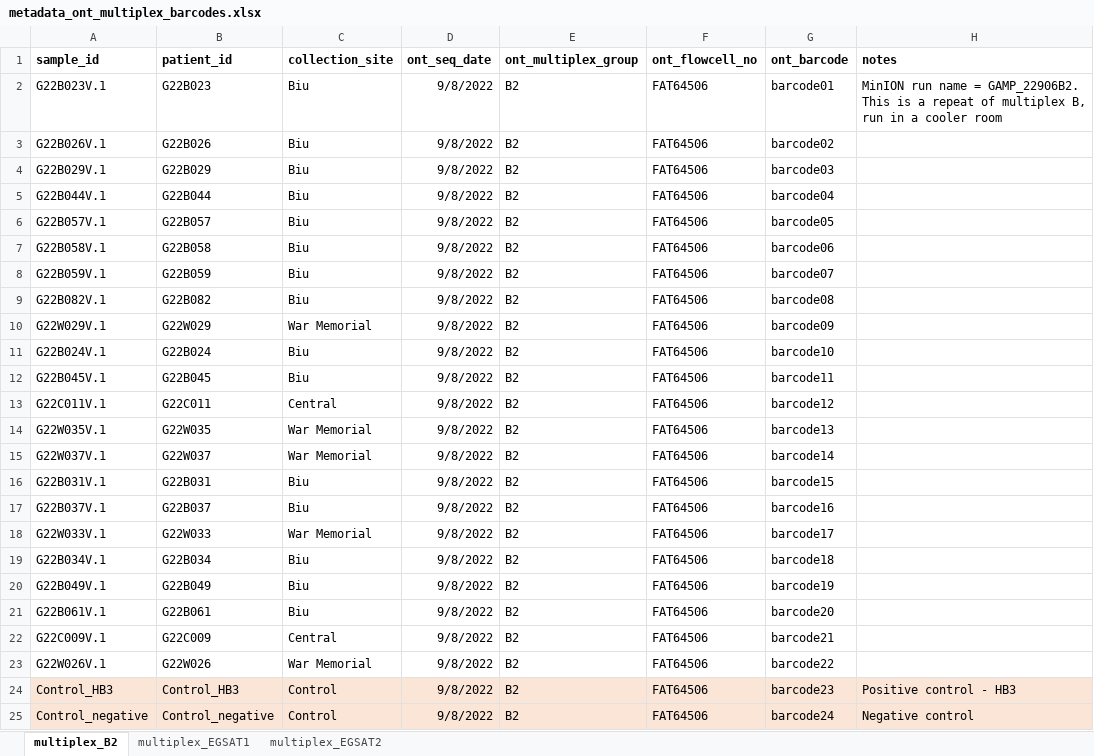
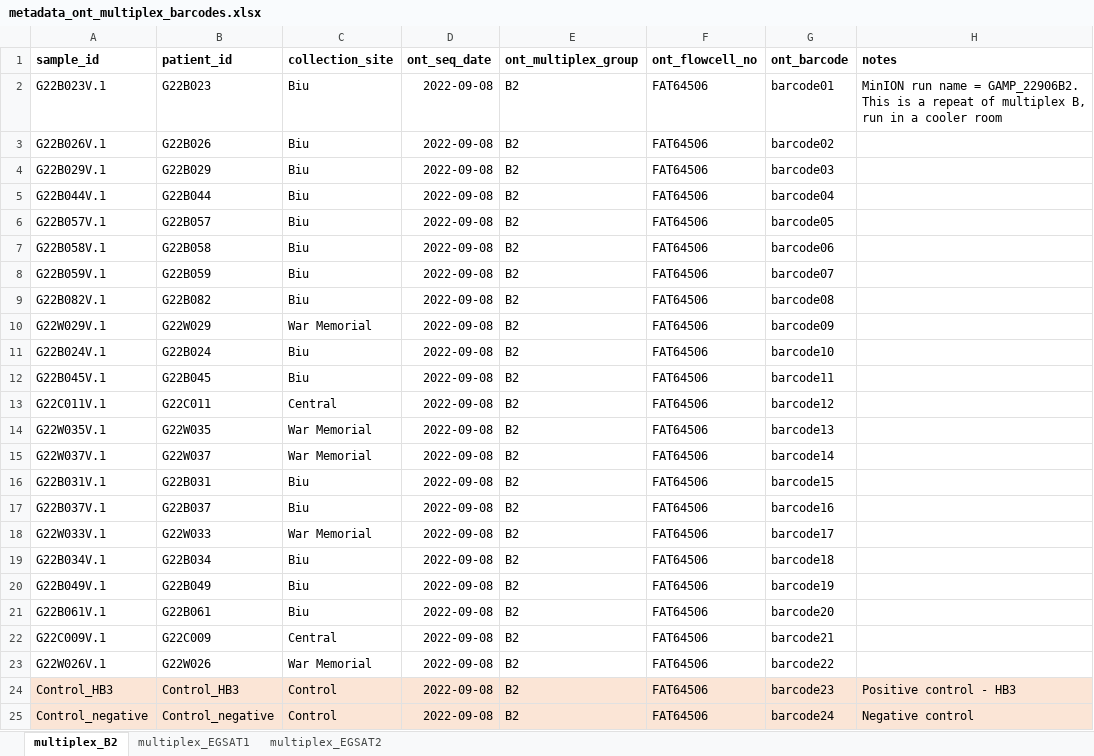
Before and after one commit to KhadimGueyeKGY/nano-rave_and_analysis, an Excel workbook: analysis/data/metadata/metadata_ont_multiplex_barcodes.xlsx, sheet multiplex_B2, drawn as a sheet; values as stored, in another font and other column widths than the file's, no borders; the diff names each change by its address in the sheet, - before the commit and + after, or states it on an @@ line.

```diff
--- a/analysis/data/metadata/metadata_ont_multiplex_barcodes.xlsx (sheet multiplex_B2)
+++ b/analysis/data/metadata/metadata_ont_multiplex_barcodes.xlsx (sheet multiplex_B2)
-D2:D25 (ont_seq_date): 9/8/2022
+D2:D25 (ont_seq_date): 2022-09-08
```
Also changed, not shown: sheet multiplex_EGSAT1, sheet multiplex_EGSAT2, 46 other files.
